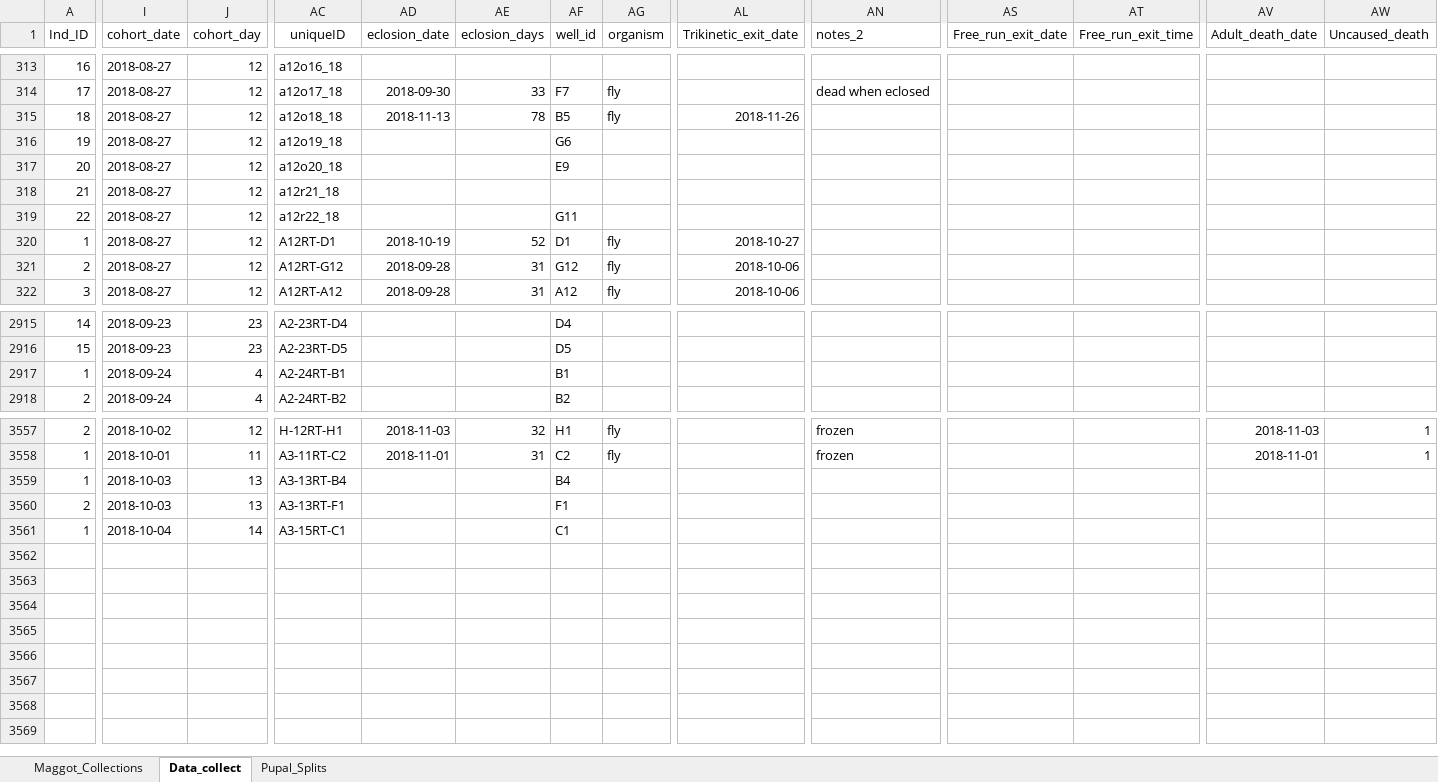
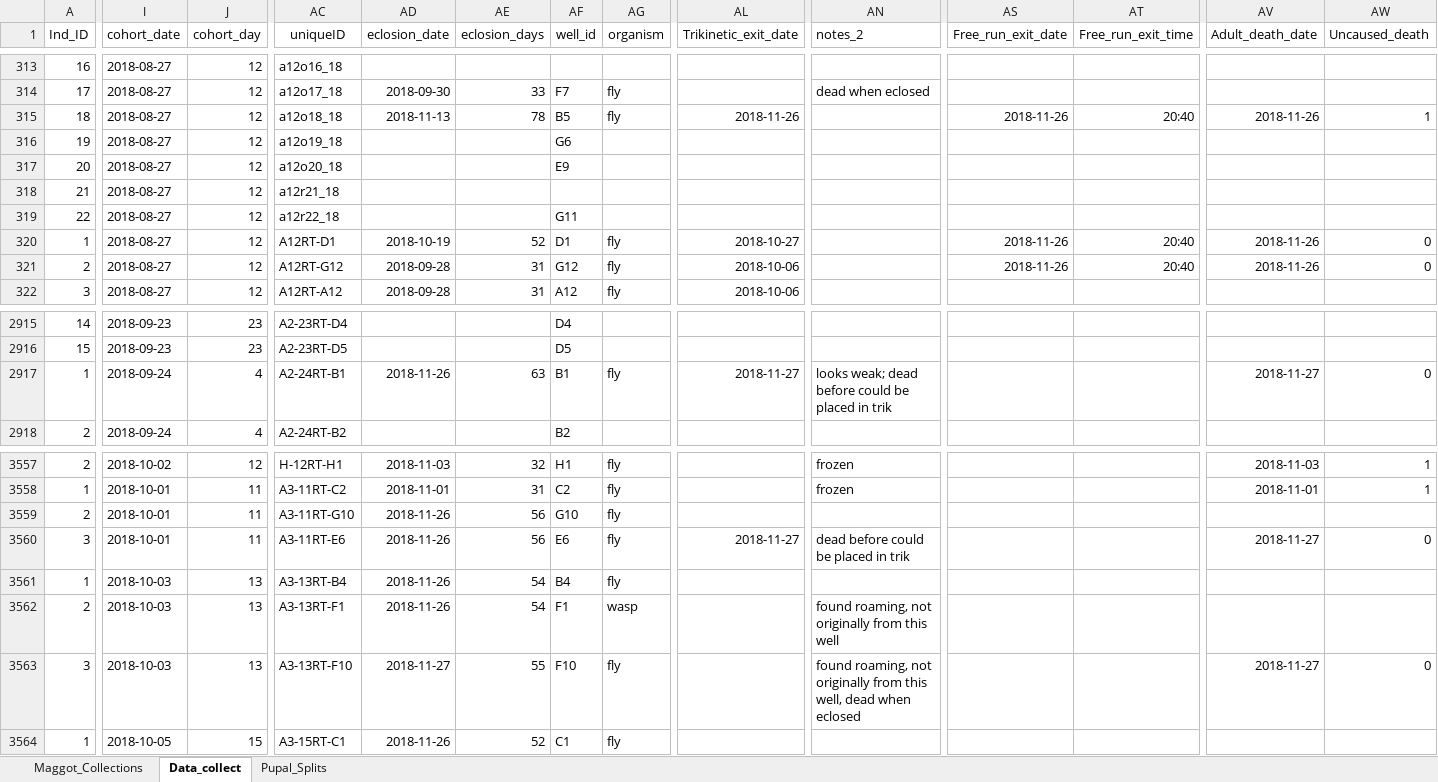
Before and after one commit to adnguyen/Circadian_rhythm_runs_seasonal_timing, an Excel workbook: Data/2018-08-14_master_datac_2018_collection_year.xlsx, sheet Data_collect, drawn as a sheet; only a part is shown, gaps mark what is left out; values as stored, in another font and other column widths than the file's, no borders; addresses are those after the commit; rows hold the shown columns only; the diff covers the shown part only; the diff names each change by its address in the sheet, - before the commit and + after, or states it on an @@ line.

```diff
--- a/Data/2018-08-14_master_datac_2018_collection_year.xlsx (sheet Data_collect)
+++ b/Data/2018-08-14_master_datac_2018_collection_year.xlsx (sheet Data_collect)
-AS315 (Free_run_exit_date): (empty)
+AS315 (Free_run_exit_date): 2018-11-26
-AT315 (Free_run_exit_time): (empty)
+AT315 (Free_run_exit_time): 20:40
-AV315 (Adult_death_date): (empty)
+AV315 (Adult_death_date): 2018-11-26
-AW315 (Uncaused_death): (empty)
+AW315 (Uncaused_death): 1
-AS320:AS321 (Free_run_exit_date): (empty)
+AS320:AS321 (Free_run_exit_date): 2018-11-26
-AT320:AT321 (Free_run_exit_time): (empty)
+AT320:AT321 (Free_run_exit_time): 20:40
-AV320:AV321 (Adult_death_date): (empty)
+AV320:AV321 (Adult_death_date): 2018-11-26
-AW320:AW321 (Uncaused_death): (empty)
+AW320:AW321 (Uncaused_death): 0
-AD2917 (eclosion_date): (empty)
+AD2917 (eclosion_date): 2018-11-26
-AE2917 (eclosion_days): (empty)
+AE2917 (eclosion_days): 63
-AG2917 (organism): (empty)
+AG2917 (organism): fly
-AL2917 (Trikinetic_exit_date): (empty)
+AL2917 (Trikinetic_exit_date): 2018-11-27
-AN2917 (notes_2): (empty)
+AN2917 (notes_2): looks weak; dead before could be placed in trik
-AV2917 (Adult_death_date): (empty)
+AV2917 (Adult_death_date): 2018-11-27
-AW2917 (Uncaused_death): (empty)
+AW2917 (Uncaused_death): 0
+row 3559: 2 | 2018-10-01 | 11 | A3-11RT-G10 | 2018-11-26 | 56 | G10 | fly
+row 3560: 3 | 2018-10-01 | 11 | A3-11RT-E6 | 2018-11-26 | 56 | E6 | fly | 2018-11-27 | dead before could be placed in trik |  |  | 2018-11-27 | 0
-AD3561 (eclosion_date): (empty)
+AD3561 (eclosion_date): 2018-11-26
-AE3561 (eclosion_days): (empty)
+AE3561 (eclosion_days): 54
-AG3561 (organism): (empty)
+AG3561 (organism): fly
+row 3562: 2 | 2018-10-03 | 13 | A3-13RT-F1 | 2018-11-26 | 54 | F1 | wasp |  | found roaming, not originally from this well
@@ column A (Ind_ID) renumbered in row 3563 @@
-AC3563 (uniqueID): A3-13RT-F1
+AC3563 (uniqueID): A3-13RT-F10
-AD3563 (eclosion_date): (empty)
+AD3563 (eclosion_date): 2018-11-27
-AE3563 (eclosion_days): (empty)
+AE3563 (eclosion_days): 55
-AF3563 (well_id): F1
+AF3563 (well_id): F10
-AG3563:AG3564 (organism): (empty)
+AG3563:AG3564 (organism): fly
-AN3563 (notes_2): (empty)
+AN3563 (notes_2): found roaming, not originally from this well, dead when eclosed
-AV3563 (Adult_death_date): (empty)
+AV3563 (Adult_death_date): 2018-11-27
-AW3563 (Uncaused_death): (empty)
+AW3563 (Uncaused_death): 0
-I3564 (cohort_date): 2018-10-04
+I3564 (cohort_date): 2018-10-05
-J3564 (cohort_day): 14
+J3564 (cohort_day): 15
-AD3564 (eclosion_date): (empty)
+AD3564 (eclosion_date): 2018-11-26
-AE3564 (eclosion_days): (empty)
+AE3564 (eclosion_days): 52
```
Also changed, not shown: 215 edited cells elsewhere in this sheet, Data/Storage/2018_storage_minus80_information.xlsx.
